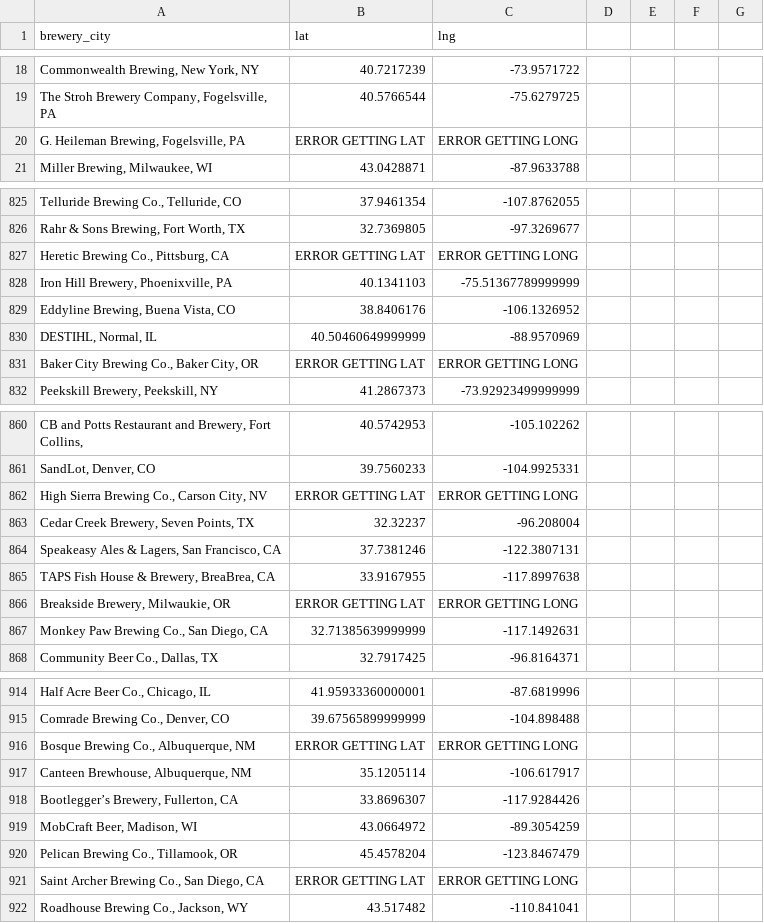
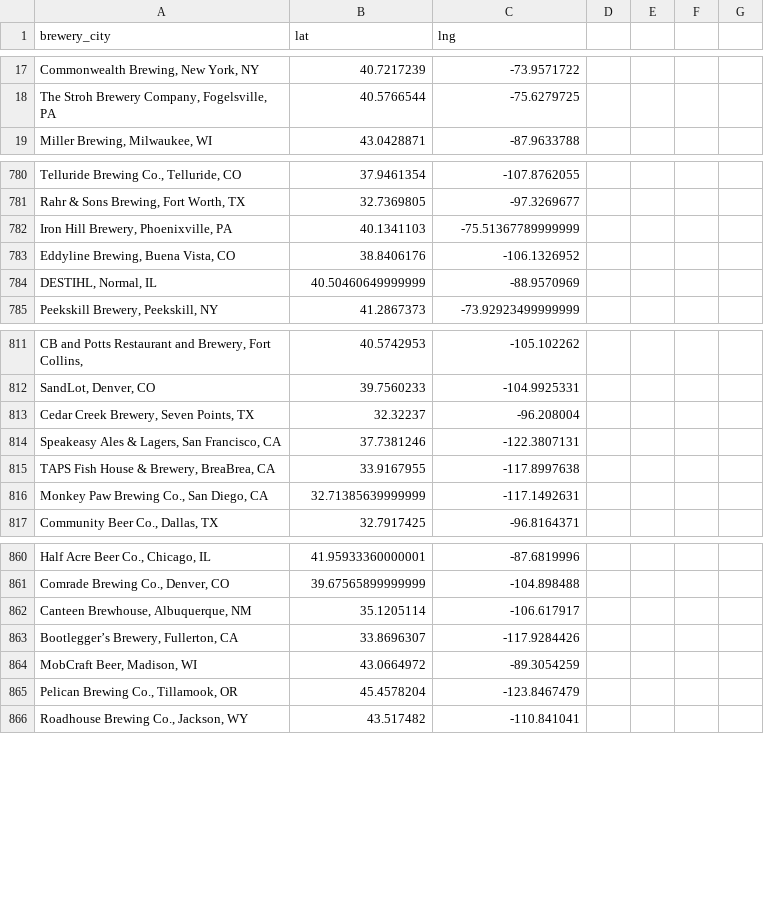
Before and after one commit to MattSchiller/GABF, a CSV file: public/json_data/brewery_lat_long20160308.csv, drawn as a sheet; only a part is shown, gaps mark what is left out; the diff covers the shown part only; the diff names each change by its address in the sheet, - before the commit and + after, or states it on an @@ line.

```diff
--- a/public/json_data/brewery_lat_long20160308.csv
+++ b/public/json_data/brewery_lat_long20160308.csv
-row 20: G. Heileman Brewing, Fogelsville, PA | ERROR GETTING LAT | ERROR GETTING LONG
-row 827: Heretic Brewing Co., Pittsburg, CA | ERROR GETTING LAT | ERROR GETTING LONG
-row 831: Baker City Brewing Co., Baker City, OR | ERROR GETTING LAT | ERROR GETTING LONG
-row 862: High Sierra Brewing Co., Carson City, NV | ERROR GETTING LAT | ERROR GETTING LONG
-row 866: Breakside Brewery, Milwaukie, OR | ERROR GETTING LAT | ERROR GETTING LONG
-row 916: Bosque Brewing Co., Albuquerque, NM | ERROR GETTING LAT | ERROR GETTING LONG
-row 921: Saint Archer Brewing Co., San Diego, CA | ERROR GETTING LAT | ERROR GETTING LONG
```
Also changed, not shown: 58 removed rows elsewhere in this file.
